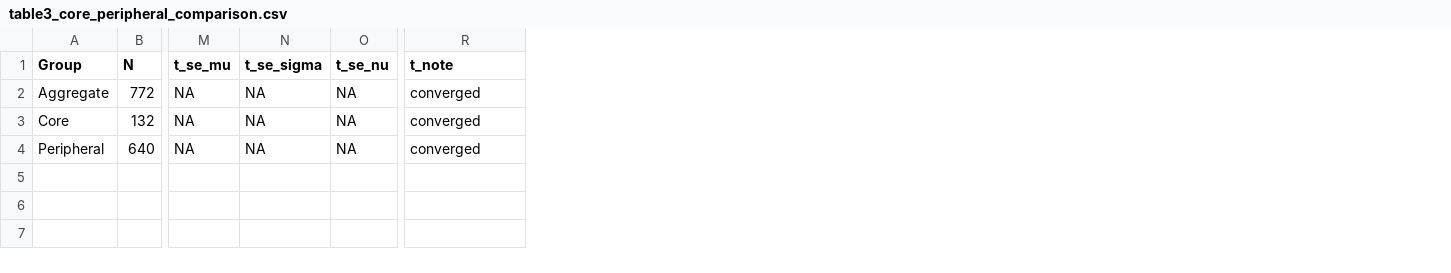
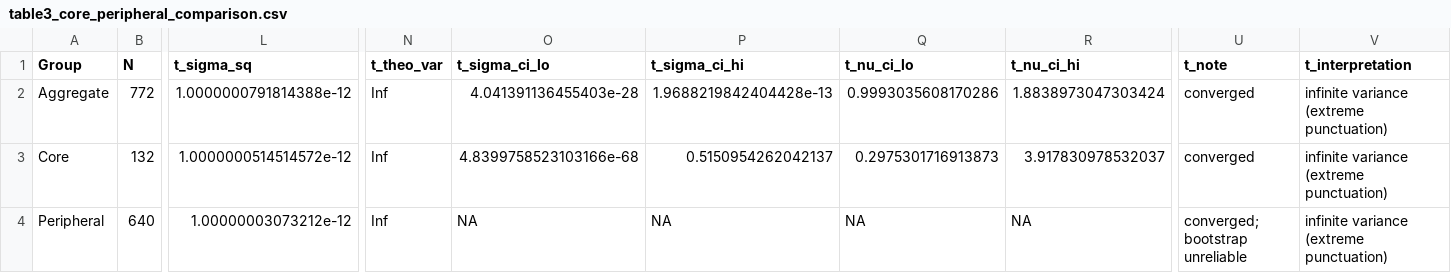
Before and after one commit to hpham22/replication-policy-agenda-hp-rt-26, a CSV file: analysis/outputs/tables/table3_core_peripheral_comparison.csv, drawn as a sheet; only a part is shown, gaps mark what is left out; removed rows and columns are numbered as before the commit, all else as after; the diff names each change by its address in the sheet, - before the commit and + after, or states it on an @@ line.

```diff
--- a/analysis/outputs/tables/table3_core_peripheral_comparison.csv
+++ b/analysis/outputs/tables/table3_core_peripheral_comparison.csv
+column L (t_sigma_sq), rows 2-4: 1.0000000791814388e-12 | 1.0000000514514572e-12 | 1.00000003073212e-12
-column M (t_se_mu), rows 2-4: all NA
-column N (t_se_sigma), rows 2-4: all NA
-column O (t_se_nu), rows 2-4: all NA
+column N (t_theo_var), rows 2-4: all Inf
+column O (t_sigma_ci_lo), rows 2-4: 4.041391136455403e-28 | 4.8399758523103166e-68 | NA
+column P (t_sigma_ci_hi), rows 2-4: 1.9688219842404428e-13 | 0.5150954262042137 | NA
+column Q (t_nu_ci_lo), rows 2-4: 0.9993035608170286 | 0.2975301716913873 | NA
+column R (t_nu_ci_hi), rows 2-4: 1.8838973047303424 | 3.917830978532037 | NA
+column V (t_interpretation), rows 2-4: all infinite variance (extreme punctuation)
-U4 (t_note): converged
+U4 (t_note): converged; bootstrap unreliable
```
Also changed, not shown: analysis/outputs/tables/table1_h1a_descriptive.csv, 13 other files.
